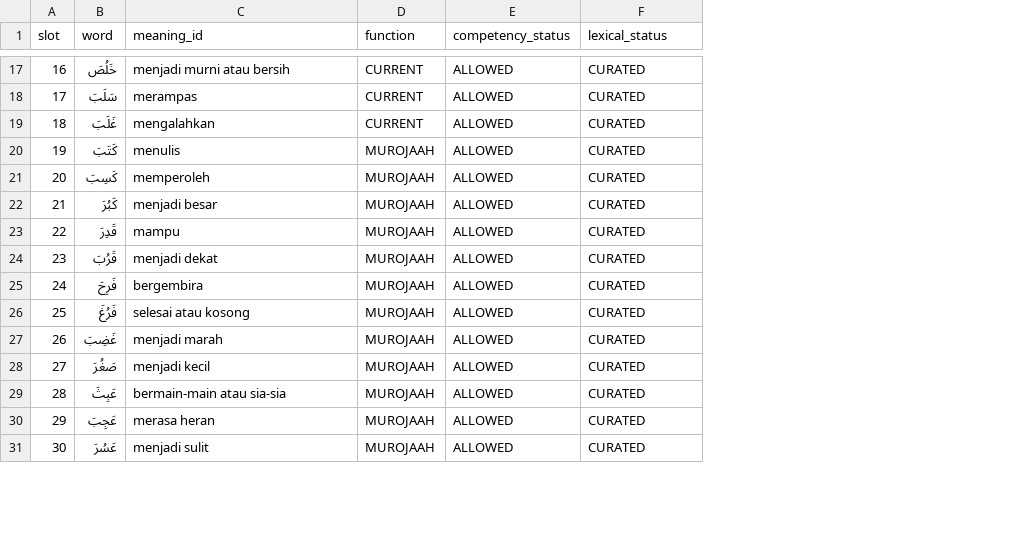
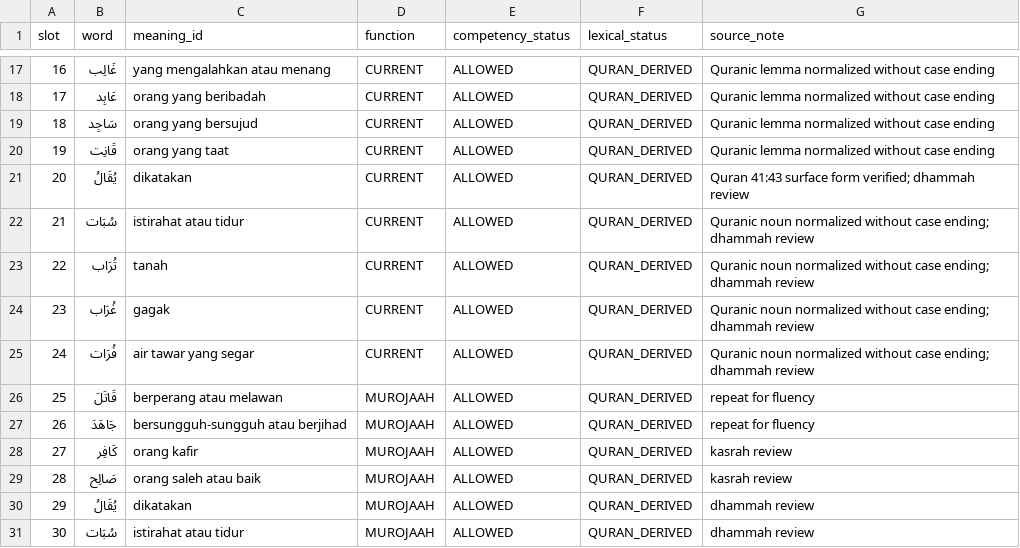
Before and after one commit to pesantrenriqa-boop/QURBATA, a CSV file: content/qwo/registry/JILID-2-P014-LEXICAL-FOUNDATION-V1.csv, drawn as a sheet; only a part is shown, gaps mark what is left out; the diff covers the shown part only; the diff names each change by its address in the sheet, - before the commit and + after, or states it on an @@ line.

Commit message:
feat(j2-p014): curate four-letter madd alif Quran-derived examples

```diff
--- a/content/qwo/registry/JILID-2-P014-LEXICAL-FOUNDATION-V1.csv
+++ b/content/qwo/registry/JILID-2-P014-LEXICAL-FOUNDATION-V1.csv
+column G (source_note), rows 17-31: Quranic lemma normalized without case ending | Quranic lemma normalized without case ending | Quranic lemma normalized without case ending | Quranic lemma normalized without case ending | Quran 41:43 surface form verified; dhammah review | Quranic noun normalized without case ending; dhammah review | Quranic noun normalized without case ending; dhammah review | Quranic noun normalized without case ending; dhammah review | Quranic noun normalized without case ending; dhammah review | repeat for fluency | repeat for fluency | kasrah review | kasrah review | dhammah review | dhammah review
-B17 (word): خَلُصَ
+B17 (word): غَالِب
-C17 (meaning_id): menjadi murni atau bersih
+C17 (meaning_id): yang mengalahkan atau menang
-F17:F31 (lexical_status): CURATED
+F17:F31 (lexical_status): QURAN_DERIVED
-B18 (word): سَلَبَ
+B18 (word): عَابِد
-C18 (meaning_id): merampas
+C18 (meaning_id): orang yang beribadah
-B19 (word): غَلَبَ
+B19 (word): سَاجِد
-C19 (meaning_id): mengalahkan
+C19 (meaning_id): orang yang bersujud
-B20 (word): كَتَبَ
+B20 (word): قَانِت
-C20 (meaning_id): menulis
+C20 (meaning_id): orang yang taat
-D20:D25 (function): MUROJAAH
+D20:D25 (function): CURRENT
-B21 (word): كَسِبَ
+B21 (word): يُقَالُ
-C21 (meaning_id): memperoleh
+C21 (meaning_id): dikatakan
-B22 (word): كَبُرَ
+B22 (word): سُبَات
-C22 (meaning_id): menjadi besar
+C22 (meaning_id): istirahat atau tidur
-B23 (word): قَدِرَ
+B23 (word): تُرَاب
-C23 (meaning_id): mampu
+C23 (meaning_id): tanah
-B24 (word): قَرُبَ
+B24 (word): غُرَاب
-C24 (meaning_id): menjadi dekat
+C24 (meaning_id): gagak
-B25 (word): فَرِحَ
+B25 (word): فُرَات
-C25 (meaning_id): bergembira
+C25 (meaning_id): air tawar yang segar
-B26 (word): فَرُغَ
+B26 (word): قَاتَلَ
-C26 (meaning_id): selesai atau kosong
+C26 (meaning_id): berperang atau melawan
-B27 (word): غَضِبَ
+B27 (word): جَاهَدَ
-C27 (meaning_id): menjadi marah
+C27 (meaning_id): bersungguh-sungguh atau berjihad
-B28 (word): صَغُرَ
+B28 (word): كَافِر
-C28 (meaning_id): menjadi kecil
+C28 (meaning_id): orang kafir
-B29 (word): عَبِثَ
+B29 (word): صَالِح
-C29 (meaning_id): bermain-main atau sia-sia
+C29 (meaning_id): orang saleh atau baik
-B30 (word): عَجِبَ
+B30 (word): يُقَالُ
-C30 (meaning_id): merasa heran
+C30 (meaning_id): dikatakan
-B31 (word): عَسُرَ
+B31 (word): سُبَات
-C31 (meaning_id): menjadi sulit
+C31 (meaning_id): istirahat atau tidur
```
Also changed, not shown: 51 edited cells elsewhere in this file.
